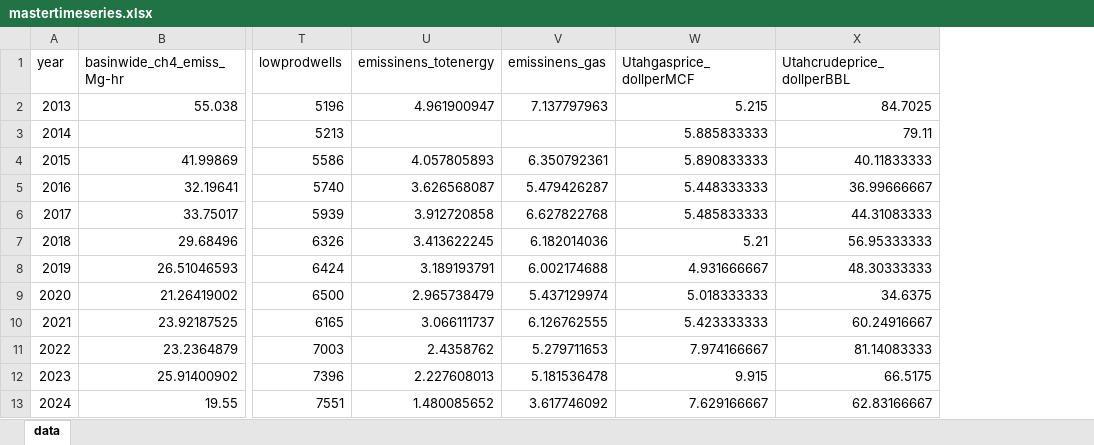
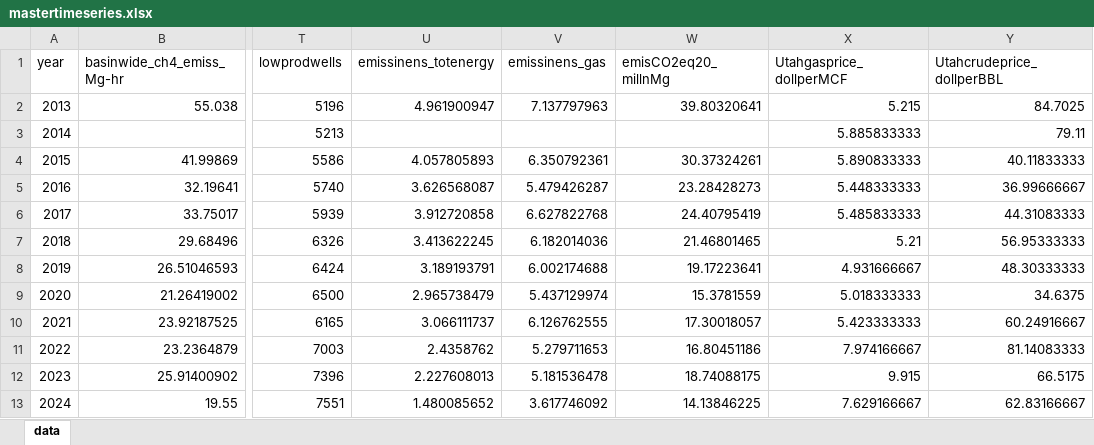
Before and after one commit to Bingham-Research-Center/dataexplorer, an Excel workbook: mastertimeseries.xlsx, sheet data, drawn as a sheet; only a part is shown, gaps mark what is left out; values as stored, in another font and other column widths than the file's, no borders; the diff names each change by its address in the sheet, - before the commit and + after, or states it on an @@ line.

Commit message:
Add files via upload

```diff
--- a/mastertimeseries.xlsx (sheet data)
+++ b/mastertimeseries.xlsx (sheet data)
+column W (emisCO2eq20_millnMg), rows 2-13: 39.80320641 |  | 30.37324261 | 23.28428273 | 24.40795419 | 21.46801465 | 19.17223641 | 15.3781559 | 17.30018057 | 16.80451186 | 18.74088175 | 14.13846225
```
